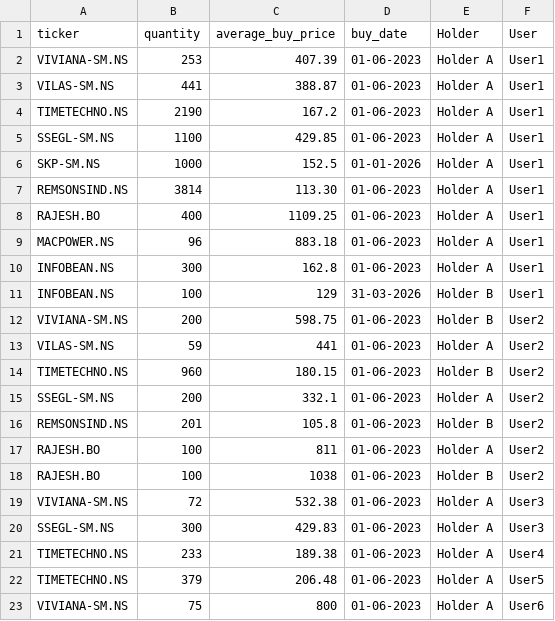
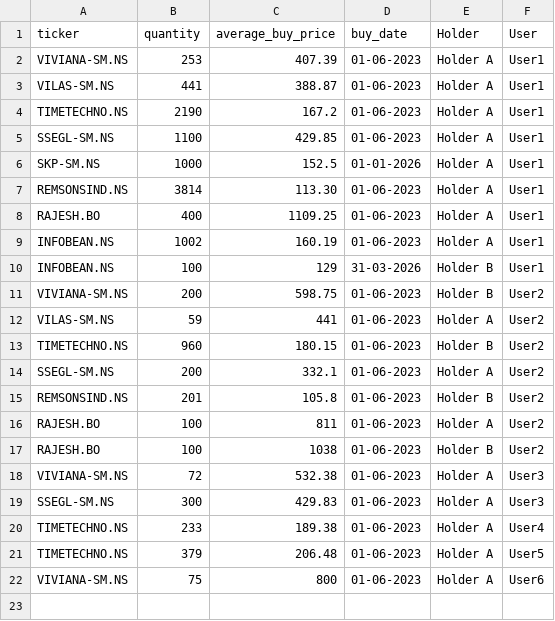
Before and after one commit to agdevops07/portfolio-tracker-gh, a CSV file: data/my_portfolio.csv, drawn as a sheet.

Commit message:
Update my_portfolio.csv

```diff
--- a/data/my_portfolio.csv
+++ b/data/my_portfolio.csv
@@ -8,4 +8,3 @@ REMSONSIND.NS,3814,113.30,01-06-2023,Holder A,User1
 RAJESH.BO,400,1109.25,01-06-2023,Holder A,User1
-MACPOWER.NS,96,883.18,01-06-2023,Holder A,User1
-INFOBEAN.NS,300,162.8,01-06-2023,Holder A,User1
+INFOBEAN.NS,1002,160.19,01-06-2023,Holder A,User1
 INFOBEAN.NS,100,129,31-03-2026,Holder B,User1
```
